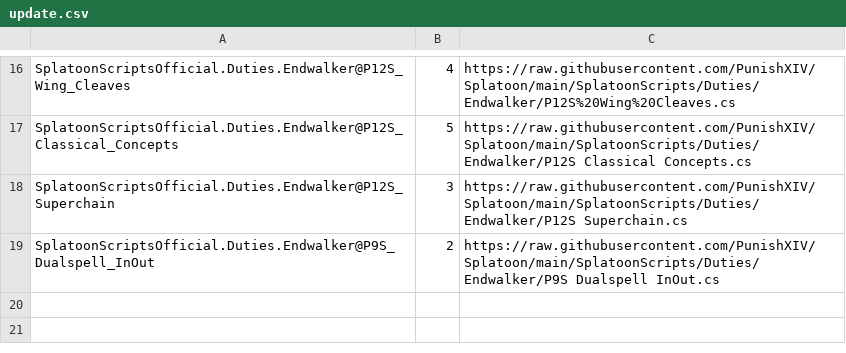
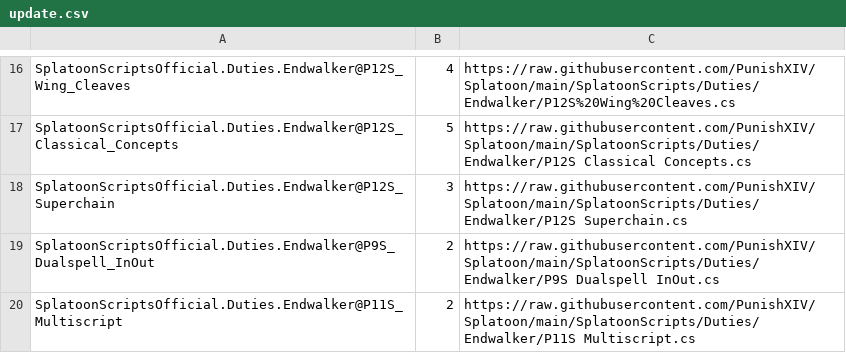
Before and after one commit to PunishXIV/Splatoon, a CSV file: SplatoonScripts/update.csv, drawn as a sheet; only a part is shown, gaps mark what is left out; the diff names each change by its address in the sheet, - before the commit and + after, or states it on an @@ line.

Commit message:
update p11s script

```diff
--- a/SplatoonScripts/update.csv
+++ b/SplatoonScripts/update.csv
+row 20: SplatoonScriptsOfficial.Duties.Endwalker@P11S_Multiscript | 2 | https://raw.githubusercontent.com/PunishXIV/Splatoon/main/SplatoonScripts/Duties/Endwalker/P11S Multiscript.cs
```
Also changed, not shown: 1 other file.
